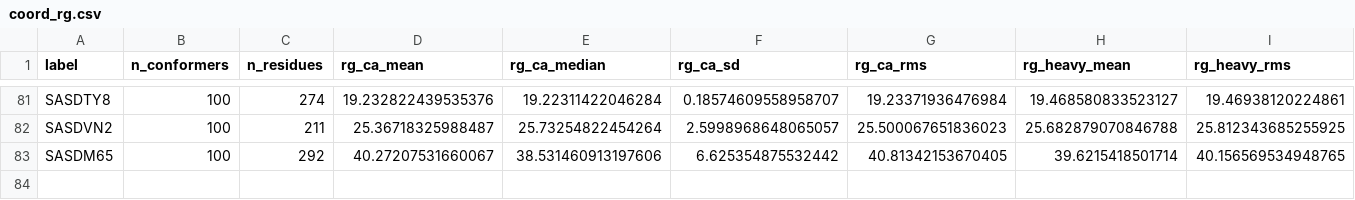
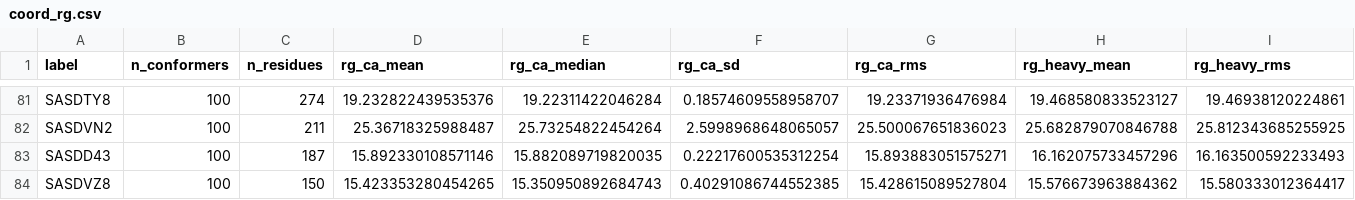
Before and after one commit to Natalija-Stepurko/bioemu-saxs-campaign, a CSV file: results/coord_rg.csv, drawn as a sheet; only a part is shown, gaps mark what is left out; removed rows and columns are numbered as before the commit, all else as after; rows hold the shown columns only; the diff names each change by its address in the sheet, - before the commit and + after, or states it on an @@ line.

```diff
--- a/results/coord_rg.csv
+++ b/results/coord_rg.csv
-row 83: SASDM65 | 100 | 292 | 40.27207531660067 | 38.531460913197606 | 6.625354875532442 | 40.81342153670405 | 39.6215418501714 | 40.156569534948765
+row 83: SASDD43 | 100 | 187 | 15.892330108571146 | 15.882089719820035 | 0.22217600535312254 | 15.893883051575271 | 16.162075733457296 | 16.163500592233493
+row 84: SASDVZ8 | 100 | 150 | 15.423353280454265 | 15.350950892684743 | 0.40291086744552385 | 15.428615089527804 | 15.576673963884362 | 15.580333012364417
```
Also changed, not shown: 17 other files.
